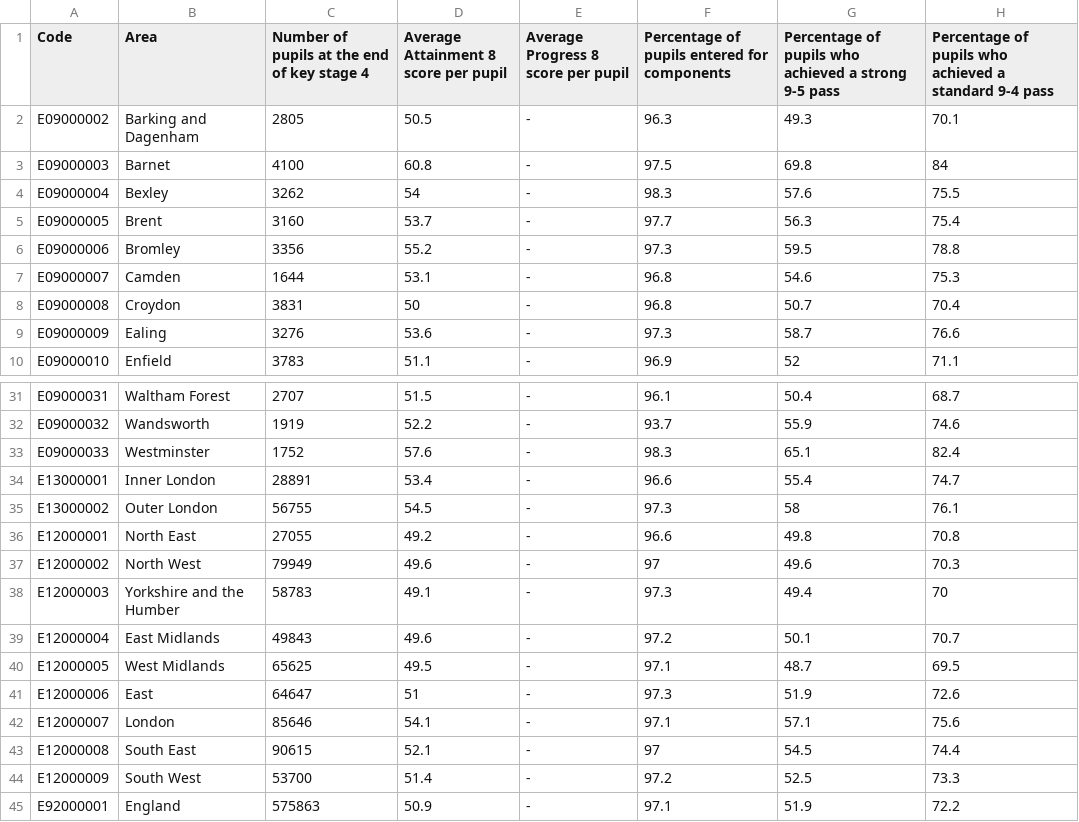
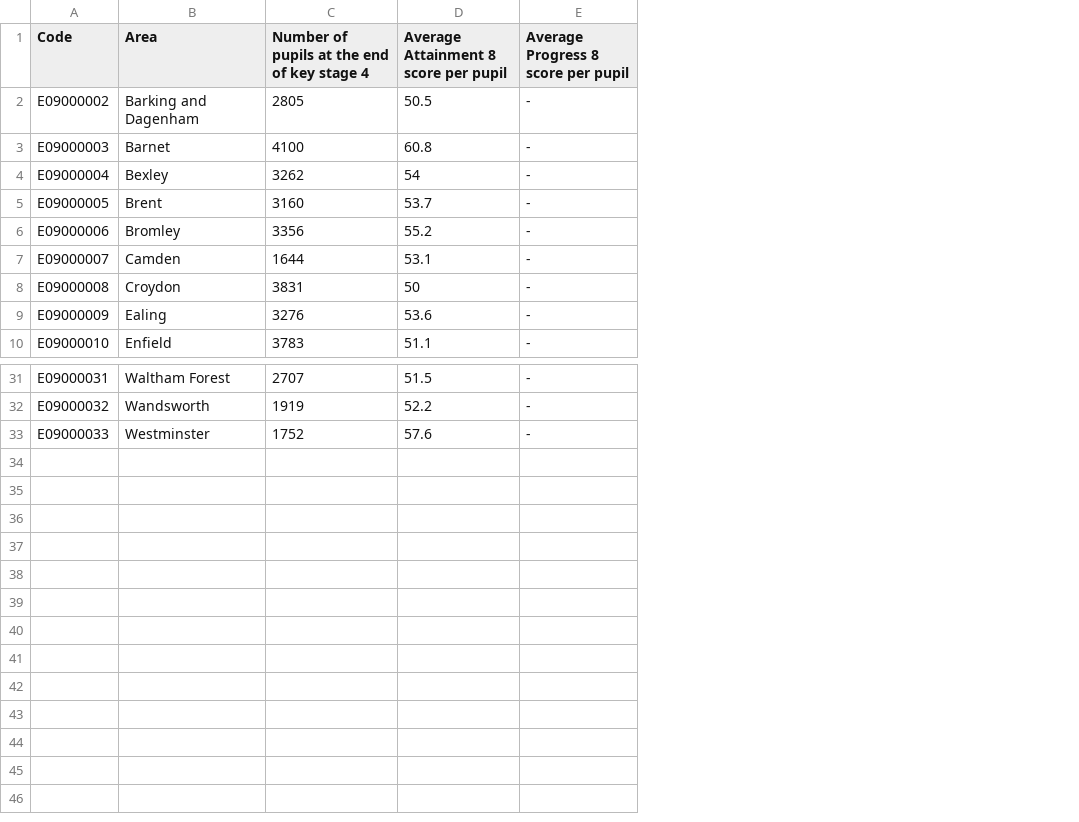
Before and after one commit to nicc/lis-stats-2, a CSV file: data/GCSE_results/2020-21_clean.csv, drawn as a sheet; only a part is shown, gaps mark what is left out; the diff names each change by its address in the sheet, - before the commit and + after, or states it on an @@ line.

Commit message:
Added linear regression analysis and a pointplot. About to add data for several academic years

```diff
--- a/data/GCSE_results/2020-21_clean.csv
+++ b/data/GCSE_results/2020-21_clean.csv
-column F, rows 1-10: Percentage of pupils entered for components | 96.3 | 97.5 | 98.3 | 97.7 | 97.3 | 96.8 | 96.8 | 97.3 | 96.9; rows 31-33: 96.1 | 93.7 | 98.3
-column G, rows 1-10: Percentage of pupils who achieved a strong 9-5 pass | 49.3 | 69.8 | 57.6 | 56.3 | 59.5 | 54.6 | 50.7 | 58.7 | 52; rows 31-33: 50.4 | 55.9 | 65.1
-column H, rows 1-10: Percentage of pupils who achieved a standard 9-4 pass | 70.1 | 84 | 75.5 | 75.4 | 78.8 | 75.3 | 70.4 | 76.6 | 71.1; rows 31-33: 68.7 | 74.6 | 82.4
-row 34: E13000001 | Inner London | 28891 | 53.4 | - | 96.6 | 55.4 | 74.7
-row 35: E13000002 | Outer London | 56755 | 54.5 | - | 97.3 | 58 | 76.1
-row 36: E12000001 | North East | 27055 | 49.2 | - | 96.6 | 49.8 | 70.8
-row 37: E12000002 | North West | 79949 | 49.6 | - | 97 | 49.6 | 70.3
-row 38: E12000003 | Yorkshire and the Humber | 58783 | 49.1 | - | 97.3 | 49.4 | 70
-row 39: E12000004 | East Midlands | 49843 | 49.6 | - | 97.2 | 50.1 | 70.7
-row 40: E12000005 | West Midlands | 65625 | 49.5 | - | 97.1 | 48.7 | 69.5
-row 41: E12000006 | East | 64647 | 51 | - | 97.3 | 51.9 | 72.6
-row 42: E12000007 | London | 85646 | 54.1 | - | 97.1 | 57.1 | 75.6
-row 43: E12000008 | South East | 90615 | 52.1 | - | 97 | 54.5 | 74.4
-row 44: E12000009 | South West | 53700 | 51.4 | - | 97.2 | 52.5 | 73.3
-row 45: E92000001 | England | 575863 | 50.9 | - | 97.1 | 51.9 | 72.2
```
Also changed, not shown: 18 other files.
